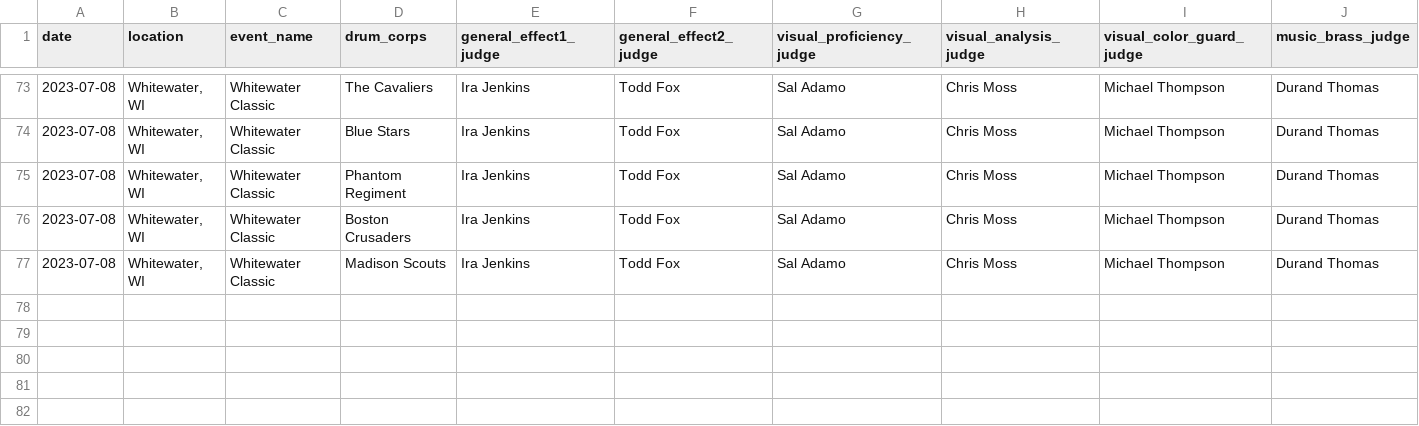
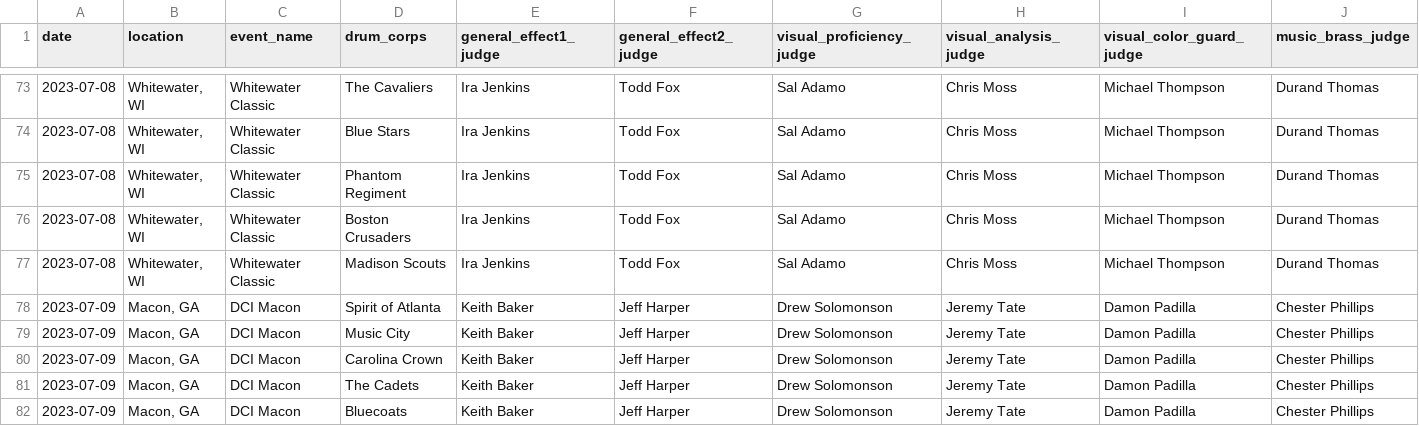
Before and after one commit to aggieed97/Drum-Corps-International, a CSV file: pages/2023-DCI-Caption-Score-Recaps.csv, drawn as a sheet; only a part is shown, gaps mark what is left out; rows hold the shown columns only; the diff names each change by its address in the sheet, - before the commit and + after, or states it on an @@ line.

```diff
--- a/pages/2023-DCI-Caption-Score-Recaps.csv
+++ b/pages/2023-DCI-Caption-Score-Recaps.csv
+row 78: 2023-07-09 | Macon, GA | DCI Macon | Spirit of Atlanta | Keith Baker | Jeff Harper | Drew Solomonson | Jeremy Tate | Damon Padilla | Chester Phillips
+row 79: 2023-07-09 | Macon, GA | DCI Macon | Music City | Keith Baker | Jeff Harper | Drew Solomonson | Jeremy Tate | Damon Padilla | Chester Phillips
+row 80: 2023-07-09 | Macon, GA | DCI Macon | Carolina Crown | Keith Baker | Jeff Harper | Drew Solomonson | Jeremy Tate | Damon Padilla | Chester Phillips
+row 81: 2023-07-09 | Macon, GA | DCI Macon | The Cadets | Keith Baker | Jeff Harper | Drew Solomonson | Jeremy Tate | Damon Padilla | Chester Phillips
+row 82: 2023-07-09 | Macon, GA | DCI Macon | Bluecoats | Keith Baker | Jeff Harper | Drew Solomonson | Jeremy Tate | Damon Padilla | Chester Phillips
```
Also changed, not shown: pages/2023-World-Class-DCI-scores.csv.
